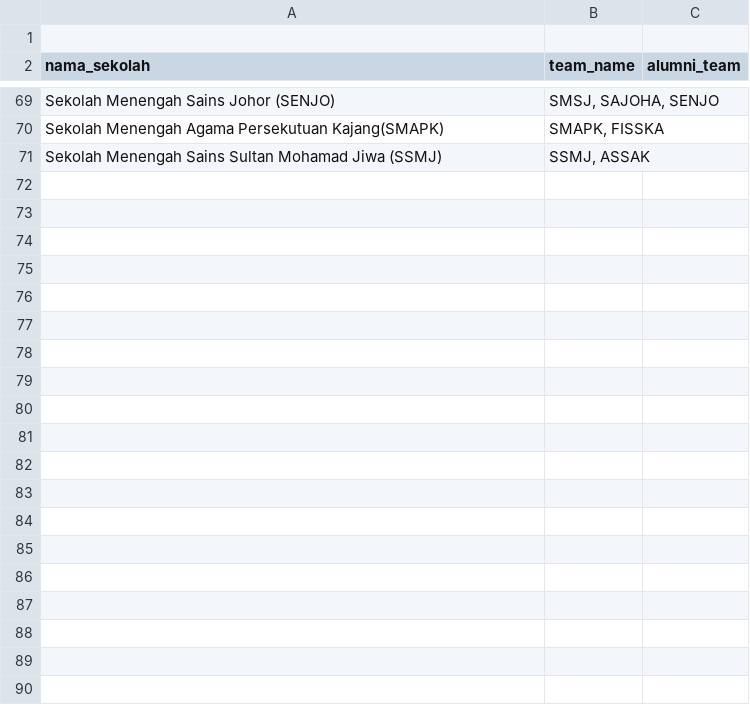
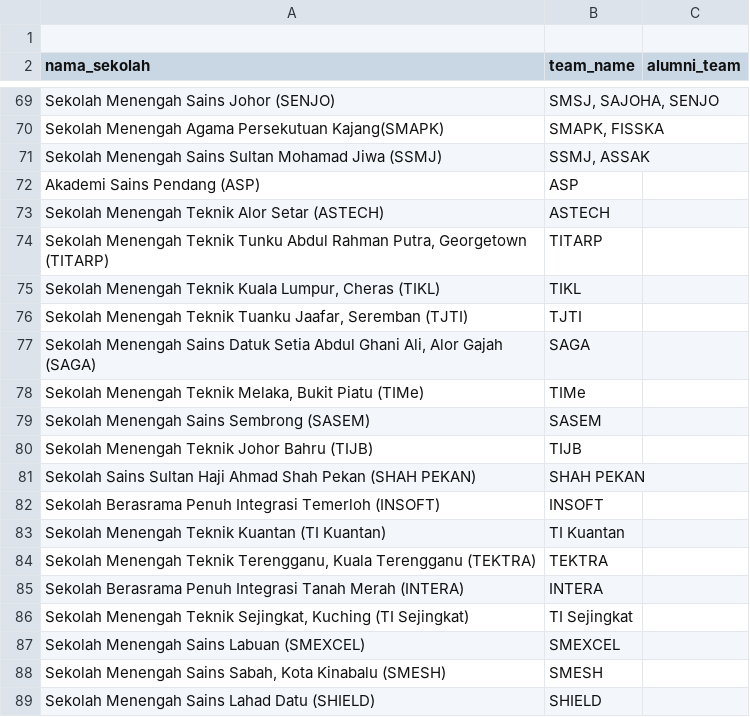
Before and after one commit to sagisvarman/teams-directory, a CSV file: source/Reference Nama Teams SBP - csv_teams.csv, drawn as a sheet; only a part is shown, gaps mark what is left out.

```diff
--- a/source/Reference Nama Teams SBP - csv_teams.csv
+++ b/source/Reference Nama Teams SBP - csv_teams.csv
@@ -73 +73,19 @@ Sekolah Menengah Agama Persekutuan Kajang(SMAPK) ,"SMAPK, FISSKA",
 Sekolah Menengah Sains Sultan Mohamad Jiwa (SSMJ),"SSMJ, ASSAK",
+Akademi Sains Pendang (ASP),ASP,
+Sekolah Menengah Teknik Alor Setar (ASTECH),ASTECH,
+"Sekolah Menengah Teknik Tunku Abdul Rahman Putra, Georgetown (TITARP)",TITARP,
+"Sekolah Menengah Teknik Kuala Lumpur, Cheras (TIKL)",TIKL,
+"Sekolah Menengah Teknik Tuanku Jaafar, Seremban (TJTI)",TJTI,
+"Sekolah Menengah Sains Datuk Setia Abdul Ghani Ali, Alor Gajah (SAGA)",SAGA,
+"Sekolah Menengah Teknik Melaka, Bukit Piatu (TIMe)",TIMe,
+Sekolah Menengah Sains Sembrong (SASEM),SASEM,
+Sekolah Menengah Teknik Johor Bahru (TIJB),TIJB,
+Sekolah Sains Sultan Haji Ahmad Shah Pekan (SHAH PEKAN),SHAH PEKAN,
+Sekolah Berasrama Penuh Integrasi Temerloh (INSOFT),INSOFT,
+Sekolah Menengah Teknik Kuantan (TI Kuantan),TI Kuantan,
+"Sekolah Menengah Teknik Terengganu, Kuala Terengganu (TEKTRA)",TEKTRA,
+Sekolah Berasrama Penuh Integrasi Tanah Merah (INTERA),INTERA,
+"Sekolah Menengah Teknik Sejingkat, Kuching (TI Sejingkat)",TI Sejingkat,
+Sekolah Menengah Sains Labuan (SMEXCEL),SMEXCEL,
+"Sekolah Menengah Sains Sabah, Kota Kinabalu (SMESH)",SMESH,
+Sekolah Menengah Sains Lahad Datu (SHIELD),SHIELD,
```
Also changed, not shown: 3 other files.
